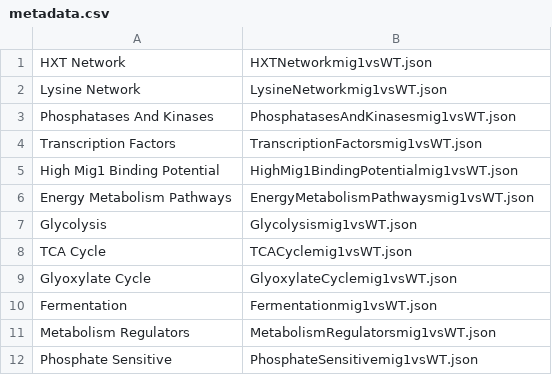
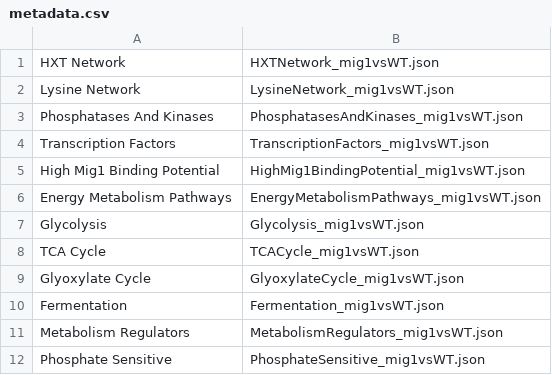
Before and after one commit to michaeltoomey/michaeltoomey.github.io, a CSV file: cytoscape_data/YGL035C_networks/metadata.csv, drawn as a sheet.

```diff
--- a/cytoscape_data/YGL035C_networks/metadata.csv
+++ b/cytoscape_data/YGL035C_networks/metadata.csv
@@ -1,12 +1,12 @@
-HXT Network,HXTNetworkmig1vsWT.json
-Lysine Network,LysineNetworkmig1vsWT.json
-Phosphatases And Kinases,PhosphatasesAndKinasesmig1vsWT.json
-Transcription Factors,TranscriptionFactorsmig1vsWT.json
-High Mig1 Binding Potential,HighMig1BindingPotentialmig1vsWT.json
-Energy Metabolism Pathways,EnergyMetabolismPathwaysmig1vsWT.json
-Glycolysis,Glycolysismig1vsWT.json
-TCA Cycle,TCACyclemig1vsWT.json
-Glyoxylate Cycle,GlyoxylateCyclemig1vsWT.json
-Fermentation,Fermentationmig1vsWT.json
-Metabolism Regulators,MetabolismRegulatorsmig1vsWT.json
-Phosphate Sensitive,PhosphateSensitivemig1vsWT.json
+HXT Network,HXTNetwork_mig1vsWT.json
+Lysine Network,LysineNetwork_mig1vsWT.json
+Phosphatases And Kinases,PhosphatasesAndKinases_mig1vsWT.json
+Transcription Factors,TranscriptionFactors_mig1vsWT.json
+High Mig1 Binding Potential,HighMig1BindingPotential_mig1vsWT.json
+Energy Metabolism Pathways,EnergyMetabolismPathways_mig1vsWT.json
+Glycolysis,Glycolysis_mig1vsWT.json
+TCA Cycle,TCACycle_mig1vsWT.json
+Glyoxylate Cycle,GlyoxylateCycle_mig1vsWT.json
+Fermentation,Fermentation_mig1vsWT.json
+Metabolism Regulators,MetabolismRegulators_mig1vsWT.json
+Phosphate Sensitive,PhosphateSensitive_mig1vsWT.json
```
Also changed, not shown: cytoscape_data/YGL209W_networks/metadata.csv, 48 other files.
